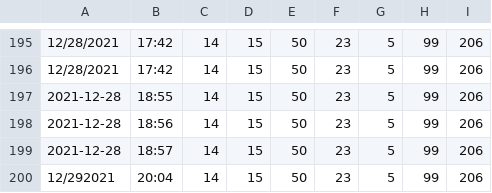
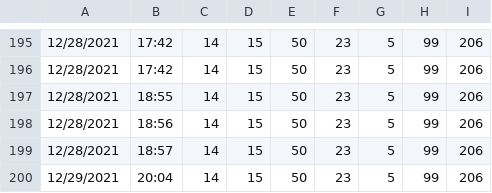
Before and after one commit to jacksongski/NickTracker, a CSV file: NickData.csv, drawn as a sheet; only a part is shown, gaps mark what is left out.

Commit message:
Update NickData.csv

```diff
--- a/NickData.csv
+++ b/NickData.csv
@@ -196,5 +196,5 @@
 12/28/2021,17:42,14,15,50,23,5,99,206
-2021-12-28,18:55,14,15,50,23,5,99,206
-2021-12-28,18:56,14,15,50,23,5,99,206
-2021-12-28,18:57,14,15,50,23,5,99,206
-12/292021,20:04,14,15,50,23,5,99,206
+12/28/2021,18:55,14,15,50,23,5,99,206
+12/28/2021,18:56,14,15,50,23,5,99,206
+12/28/2021,18:57,14,15,50,23,5,99,206
+12/29/2021,20:04,14,15,50,23,5,99,206
```
